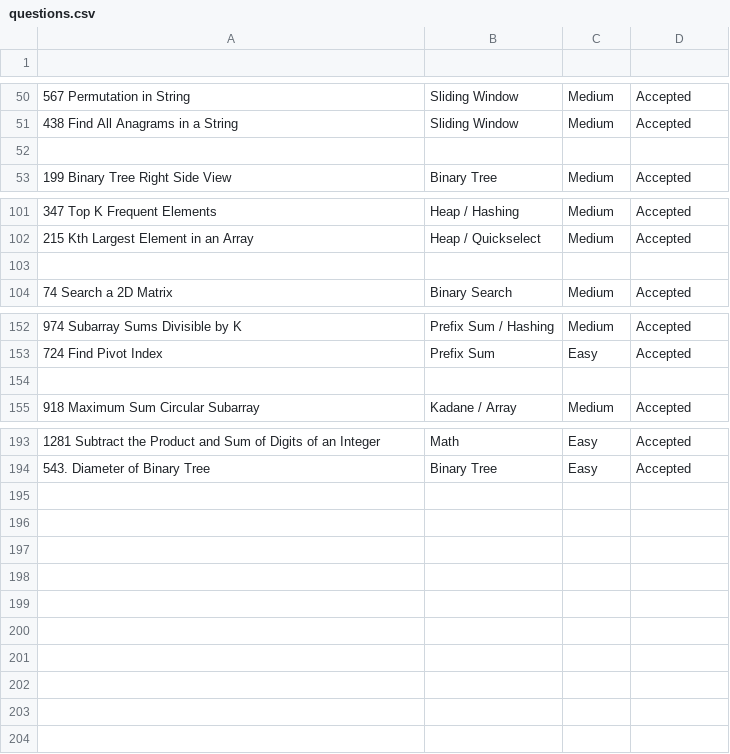
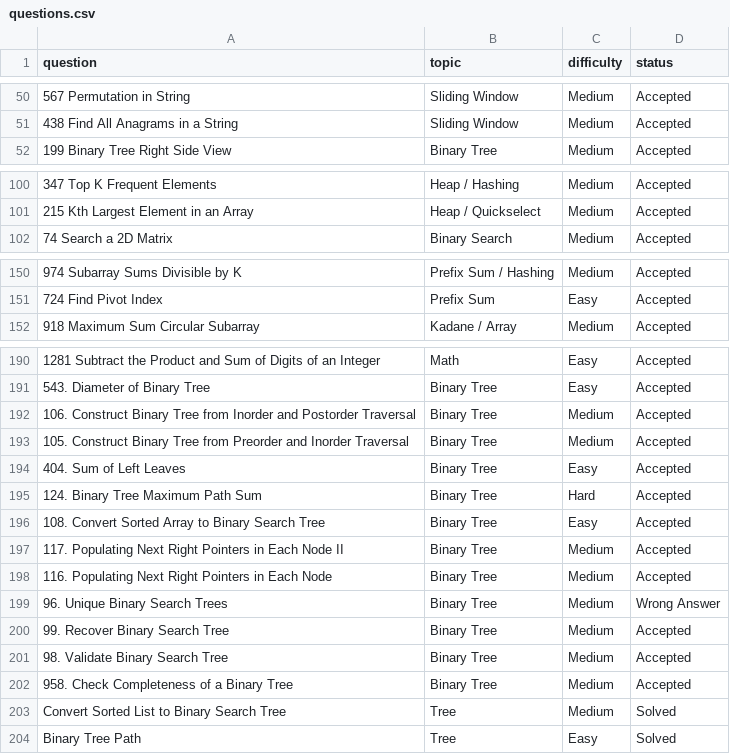
Before and after one commit to PrateekSingh-01/ai-interview-assistant, a CSV file: data/questions.csv, drawn as a sheet; only a part is shown, gaps mark what is left out; removed rows and columns are numbered as before the commit, all else as after; the diff names each change by its address in the sheet, - before the commit and + after, or states it on an @@ line.

Commit message:
Added pattern intelligence for topic analysis

```diff
--- a/data/questions.csv
+++ b/data/questions.csv
-row 1: (empty)
+row 1: question | topic | difficulty | status
-row 52: (empty)
-row 103: (empty)
-row 154: (empty)
+row 192: 106. Construct Binary Tree from Inorder and Postorder Traversal | Binary Tree | Medium | Accepted
+row 193: 105. Construct Binary Tree from Preorder and Inorder Traversal | Binary Tree | Medium | Accepted
+row 194: 404. Sum of Left Leaves | Binary Tree | Easy | Accepted
+row 195: 124. Binary Tree Maximum Path Sum | Binary Tree | Hard | Accepted
+row 196: 108. Convert Sorted Array to Binary Search Tree | Binary Tree | Easy | Accepted
+row 197: 117. Populating Next Right Pointers in Each Node II | Binary Tree | Medium | Accepted
+row 198: 116. Populating Next Right Pointers in Each Node | Binary Tree | Medium | Accepted
+row 199: 96. Unique Binary Search Trees | Binary Tree | Medium | Wrong Answer
+row 200: 99. Recover Binary Search Tree | Binary Tree | Medium | Accepted
+row 201: 98. Validate Binary Search Tree | Binary Tree | Medium | Accepted
+row 202: 958. Check Completeness of a Binary Tree | Binary Tree | Medium | Accepted
+row 203: Convert Sorted List to Binary Search Tree | Tree | Medium | Solved
+row 204: Binary Tree Path | Tree | Easy | Solved
```
Also changed, not shown: 2 other files.
